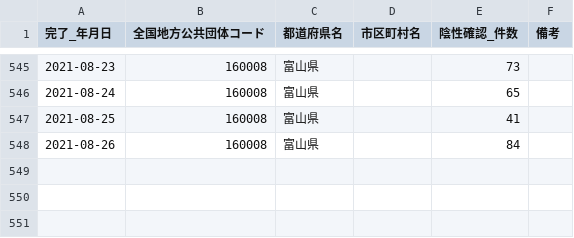
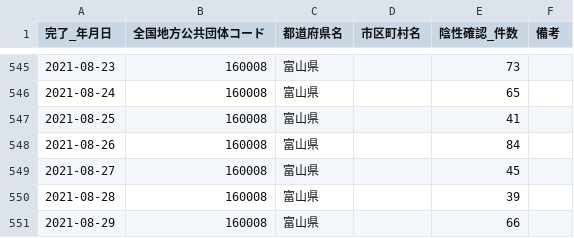
Before and after one commit to terachan0117/covid19-toyama-opendata, a CSV file: data/160008_toyama_covid19_confirm_negative.csv, drawn as a sheet; only a part is shown, gaps mark what is left out; the diff names each change by its address in the sheet, - before the commit and + after, or states it on an @@ line.

```diff
--- a/data/160008_toyama_covid19_confirm_negative.csv
+++ b/data/160008_toyama_covid19_confirm_negative.csv
+row 549: 2021-08-27 | 160008 | 富山県 |  | 45
+row 550: 2021-08-28 | 160008 | 富山県 |  | 39
+row 551: 2021-08-29 | 160008 | 富山県 |  | 66
```
Also changed, not shown: data/160008_toyama_covid19_antigen_test_people.csv, data/160008_toyama_covid19_call_center.csv, 7 other files.
